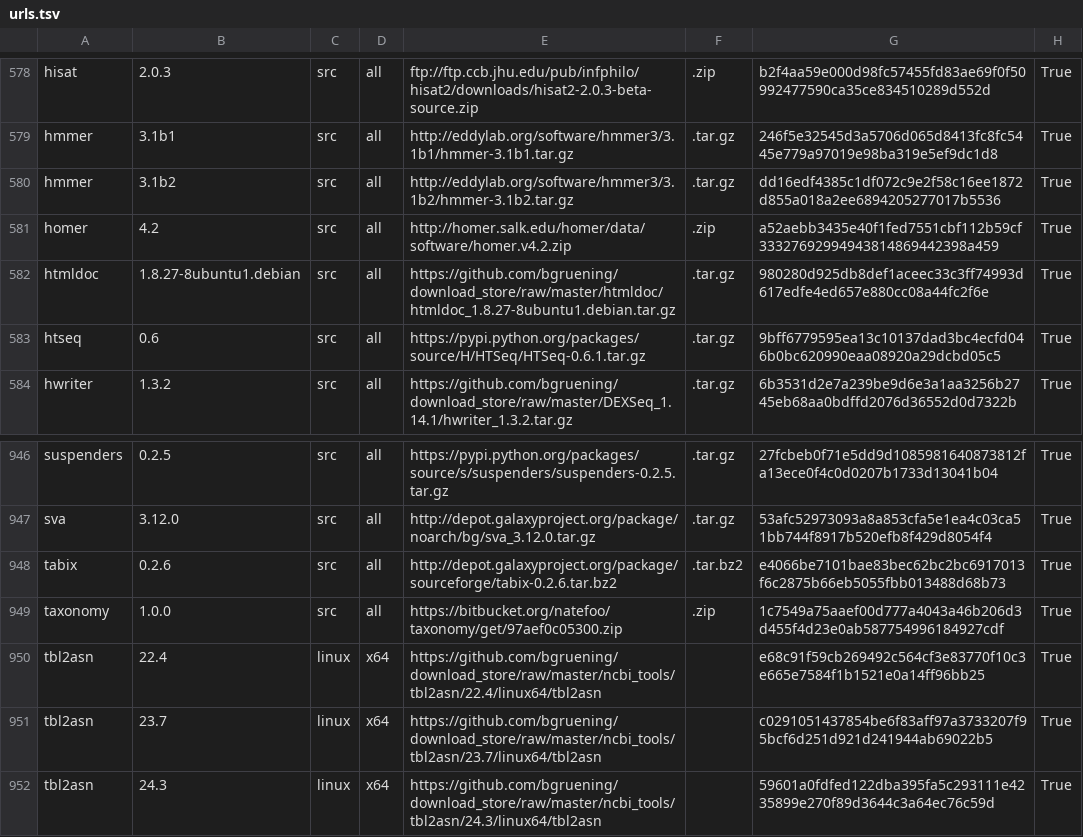
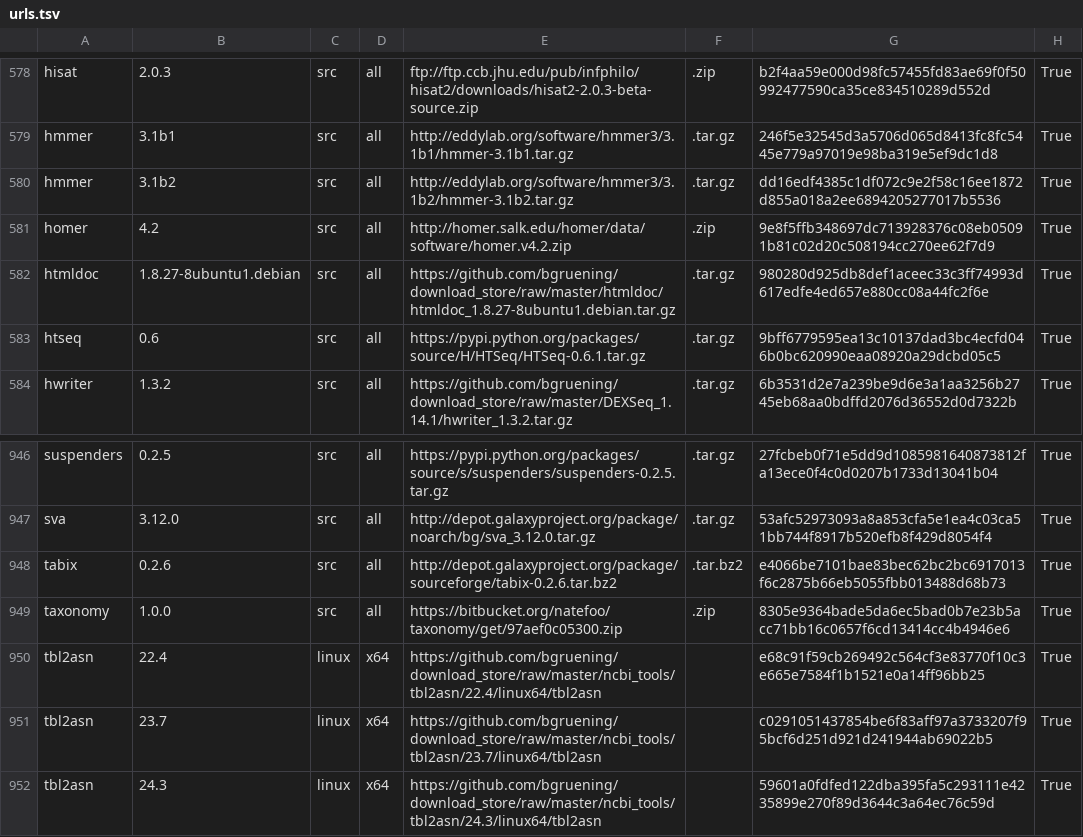
Before and after one commit to galaxyproject/cargo-port, a TSV file: urls.tsv, drawn as a sheet; only a part is shown, gaps mark what is left out.

Commit message:
Swap to newer hashes
We never could recover the original tarballs, it has been years since the incident, no one ever replied to any emails regarding old copies. So either we do not provide these two, or we update their hashes.

```diff
--- a/urls.tsv
+++ b/urls.tsv
@@ -580,3 +580,3 @@ hmmer	3.1b1	src	all	http://eddylab.org/software/hmmer3/3.1b1/hmmer-3.1b1.tar.gz
 hmmer	3.1b2	src	all	http://eddylab.org/software/hmmer3/3.1b2/hmmer-3.1b2.tar.gz	.tar.gz	dd16edf4385c1df072c9e2f58c16ee1872d855a018a2ee6894205277017b5536	True
-homer	4.2	src	all	http://homer.salk.edu/homer/data/software/homer.v4.2.zip	.zip	a52aebb3435e40f1fed7551cbf112b59cf33327692994943814869442398a459	True
+homer	4.2	src	all	http://homer.salk.edu/homer/data/software/homer.v4.2.zip	.zip	9e8f5ffb348697dc713928376c08eb05091b81c02d20c508194cc270ee62f7d9	True
 htmldoc	1.8.27-8ubuntu1.debian	src	all	https://github.com/bgruening/download_store/raw/master/htmldoc/htmldoc_1.8.27-8ubuntu1.debian.tar.gz	.tar.gz	980280d925db8def1aceec33c3ff74993d617edfe4ed657e880cc08a44fc2f6e	True
@@ -948,3 +948,3 @@ sva	3.12.0	src	all	http://depot.galaxyproject.org/package/noarch/bg/sva_3.12.0.t
 tabix	0.2.6	src	all	http://depot.galaxyproject.org/package/sourceforge/tabix-0.2.6.tar.bz2	.tar.bz2	e4066be7101bae83bec62bc2bc6917013f6c2875b66eb5055fbb013488d68b73	True
-taxonomy	1.0.0	src	all	https://bitbucket.org/natefoo/taxonomy/get/97aef0c05300.zip	.zip	1c7549a75aaef00d777a4043a46b206d3d455f4d23e0ab587754996184927cdf	True
+taxonomy	1.0.0	src	all	https://bitbucket.org/natefoo/taxonomy/get/97aef0c05300.zip	.zip	8305e9364bade5da6ec5bad0b7e23b5acc71bb16c0657f6cd13414cc4b4946e6	True
 tbl2asn	22.4	linux	x64	https://github.com/bgruening/download_store/raw/master/ncbi_tools/tbl2asn/22.4/linux64/tbl2asn		e68c91f59cb269492c564cf3e83770f10c3e665e7584f1b1521e0a14ff96bb25	True
```
